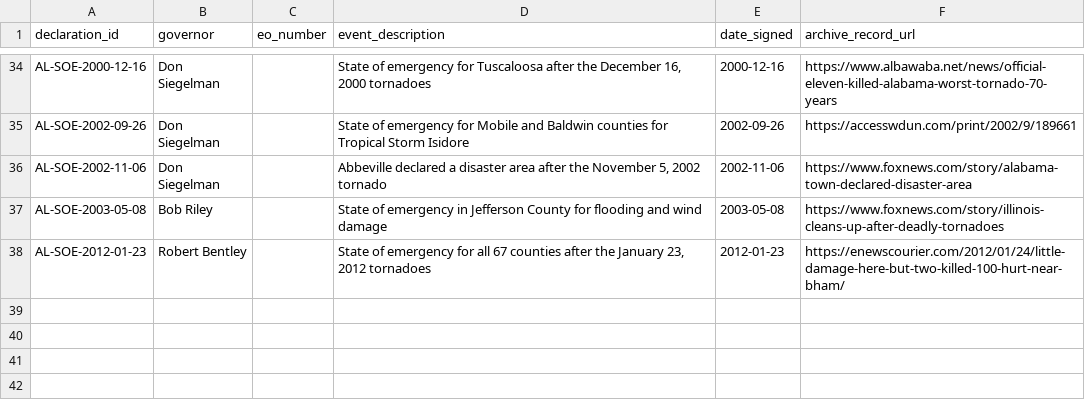
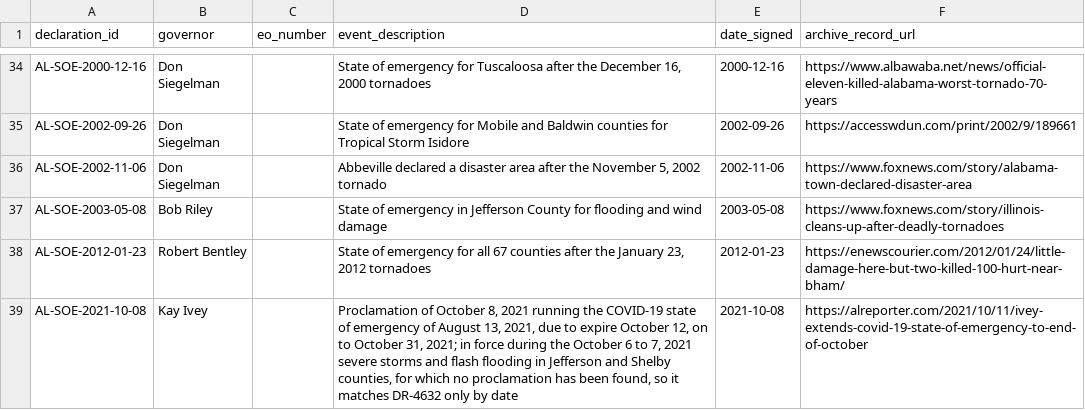
Before and after one commit to Phenom1881/disaster-data, a CSV file: plus/alabama/manual_declarations.csv, drawn as a sheet; only a part is shown, gaps mark what is left out; the diff names each change by its address in the sheet, - before the commit and + after, or states it on an @@ line.

```diff
--- a/plus/alabama/manual_declarations.csv
+++ b/plus/alabama/manual_declarations.csv
+row 39: AL-SOE-2021-10-08 | Kay Ivey |  | Proclamation of October 8, 2021 running the COVID-19 state of emergency of August 13, 2021, due to expire October 12, on to October 31, 2021; in force during the October 6 to 7, 2021 severe storms and flash flooding in Jefferson and Shelby counties, for which no proclamation has been found, so it matches DR-4632 only by date | 2021-10-08 | https://alreporter.com/2021/10/11/ivey-extends-covid-19-state-of-emergency-to-end-of-october
```
Also changed, not shown: plus/alabama/hazard_overrides.csv, 3 other files.
